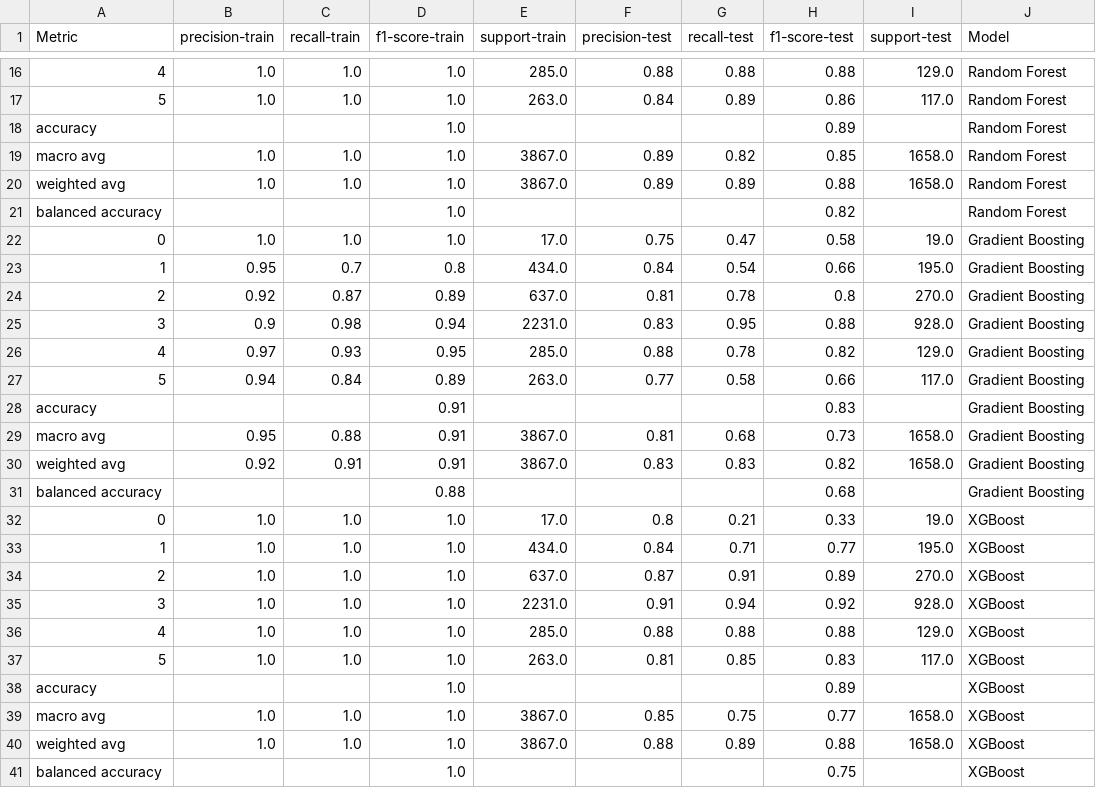
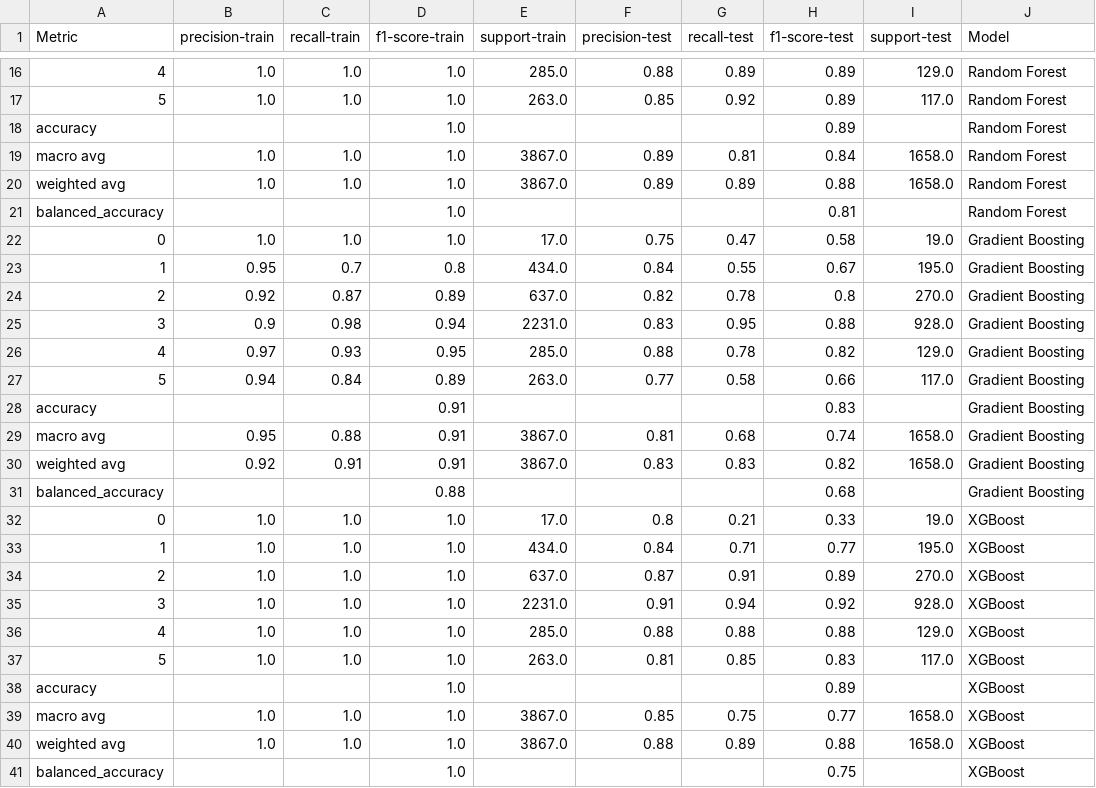
Before and after one commit to patriciajaques/MultiClass-Detection-Suite, a CSV file: output/detailed_report.csv, drawn as a sheet; only a part is shown, gaps mark what is left out; the diff covers the shown part only; the diff names each change by its address in the sheet, - before the commit and + after, or states it on an @@ line.

```diff
--- a/output/detailed_report.csv
+++ b/output/detailed_report.csv
-G16 (recall-test): 0.88
+G16 (recall-test): 0.89
-H16 (f1-score-test): 0.88
+H16 (f1-score-test): 0.89
-F17 (precision-test): 0.84
+F17 (precision-test): 0.85
-G17 (recall-test): 0.89
+G17 (recall-test): 0.92
-H17 (f1-score-test): 0.86
+H17 (f1-score-test): 0.89
-G19 (recall-test): 0.82
+G19 (recall-test): 0.81
-H19 (f1-score-test): 0.85
+H19 (f1-score-test): 0.84
-A21 (Metric): balanced accuracy
+A21 (Metric): balanced_accuracy
-H21 (f1-score-test): 0.82
+H21 (f1-score-test): 0.81
-G23 (recall-test): 0.54
+G23 (recall-test): 0.55
-H23 (f1-score-test): 0.66
+H23 (f1-score-test): 0.67
-F24 (precision-test): 0.81
+F24 (precision-test): 0.82
-H29 (f1-score-test): 0.73
+H29 (f1-score-test): 0.74
-A31 (Metric): balanced accuracy
+A31 (Metric): balanced_accuracy
-A41 (Metric): balanced accuracy
+A41 (Metric): balanced_accuracy
```
Also changed, not shown: 31 edited cells elsewhere in this file, output/summary_report.csv, 4 other files.
